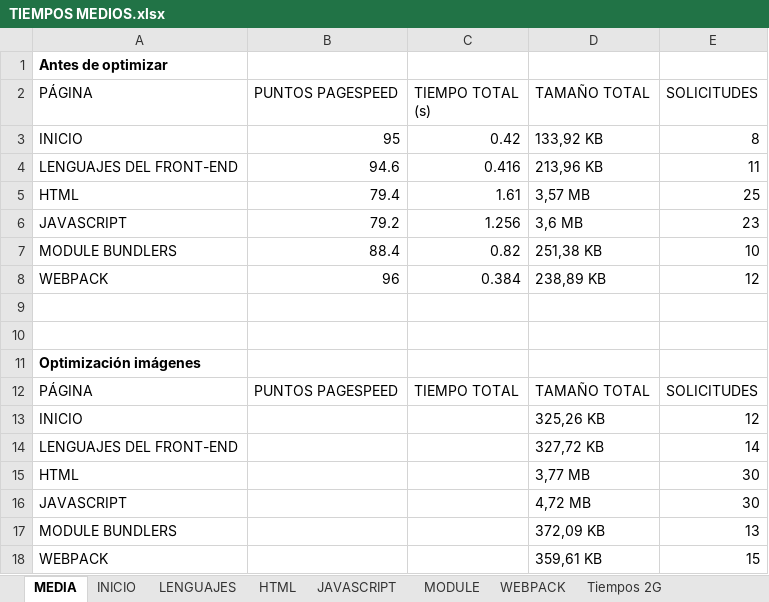
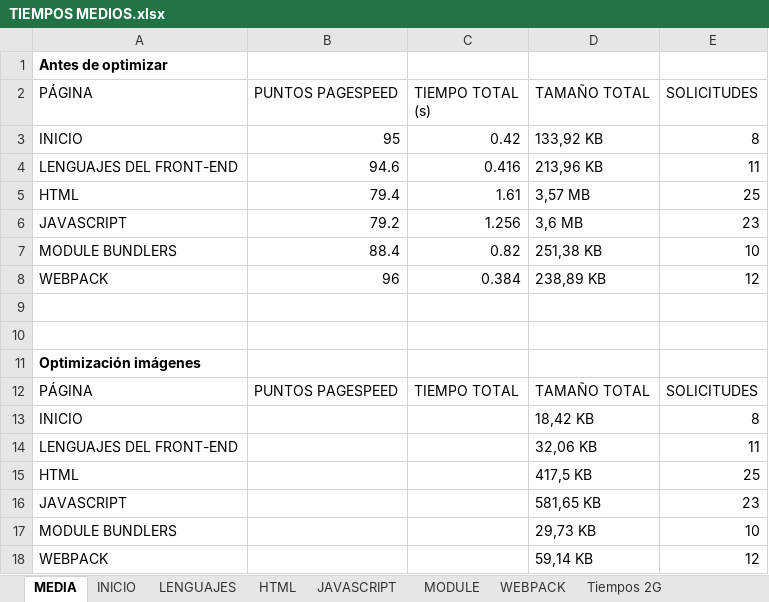
Before and after one commit to nuri1995/pec3, an Excel workbook: TIEMPOS MEDIOS.xlsx, sheet MEDIA, drawn as a sheet; values as stored, in another font and other column widths than the file's, no borders; table styles not drawn; the diff names each change by its address in the sheet, - before the commit and + after, or states it on an @@ line.

```diff
--- a/TIEMPOS MEDIOS.xlsx (sheet MEDIA)
+++ b/TIEMPOS MEDIOS.xlsx (sheet MEDIA)
-D13 (TAMAÑO TOTAL): 325,26 KB
+D13 (TAMAÑO TOTAL): 18,42 KB
-E13 (SOLICITUDES): 12
+E13 (SOLICITUDES): 8
-D14 (TAMAÑO TOTAL): 327,72 KB
+D14 (TAMAÑO TOTAL): 32,06 KB
-E14 (SOLICITUDES): 14
+E14 (SOLICITUDES): 11
-D15 (TAMAÑO TOTAL): 3,77 MB
+D15 (TAMAÑO TOTAL): 417,5 KB
-E15 (SOLICITUDES): 30
+E15 (SOLICITUDES): 25
-D16 (TAMAÑO TOTAL): 4,72 MB
+D16 (TAMAÑO TOTAL): 581,65 KB
-E16 (SOLICITUDES): 30
+E16 (SOLICITUDES): 23
-D17 (TAMAÑO TOTAL): 372,09 KB
+D17 (TAMAÑO TOTAL): 29,73 KB
-E17 (SOLICITUDES): 13
+E17 (SOLICITUDES): 10
-D18 (TAMAÑO TOTAL): 359,61 KB
+D18 (TAMAÑO TOTAL): 59,14 KB
-E18 (SOLICITUDES): 15
+E18 (SOLICITUDES): 12
```
Also changed, not shown: sheet INICIO, sheet LENGUAJES, 3 other files.
